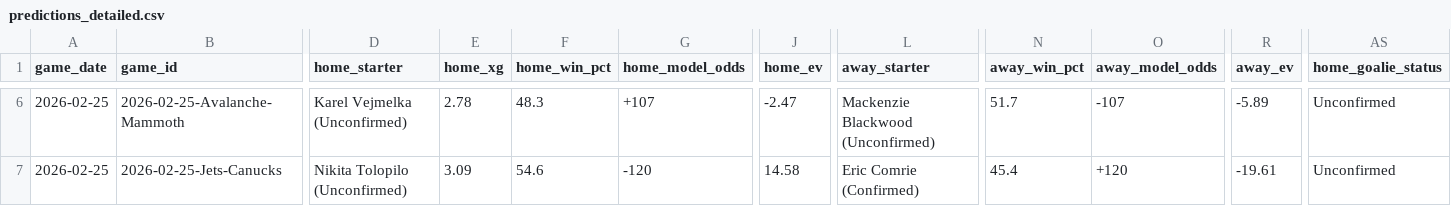
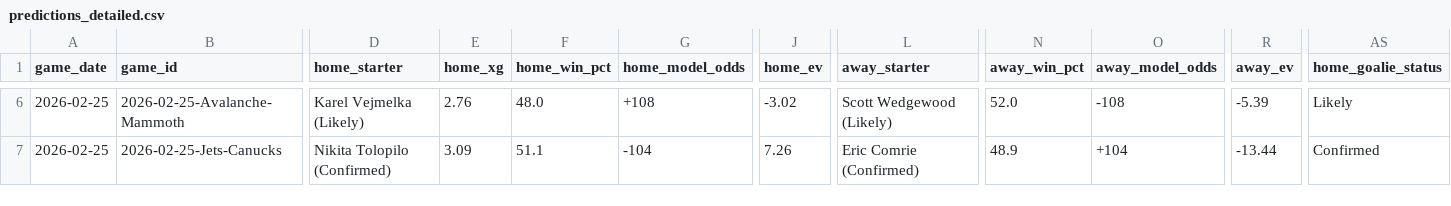
Before and after one commit to alexgarrison2/axiom, a CSV file: pipeline/data/predictions_detailed.csv, drawn as a sheet; only a part is shown, gaps mark what is left out; the diff covers the shown part only; the diff names each change by its address in the sheet, - before the commit and + after, or states it on an @@ line.

```diff
--- a/pipeline/data/predictions_detailed.csv
+++ b/pipeline/data/predictions_detailed.csv
-D6 (home_starter): Karel Vejmelka (Unconfirmed)
+D6 (home_starter): Karel Vejmelka (Likely)
-E6 (home_xg): 2.78
+E6 (home_xg): 2.76
-F6 (home_win_pct): 48.3
+F6 (home_win_pct): 48.0
-G6 (home_model_odds): +107
+G6 (home_model_odds): +108
-J6 (home_ev): -2.47
+J6 (home_ev): -3.02
-L6 (away_starter): Mackenzie Blackwood (Unconfirmed)
+L6 (away_starter): Scott Wedgewood (Likely)
-N6 (away_win_pct): 51.7
+N6 (away_win_pct): 52.0
-O6 (away_model_odds): -107
+O6 (away_model_odds): -108
-R6 (away_ev): -5.89
+R6 (away_ev): -5.39
-AS6 (home_goalie_status): Unconfirmed
+AS6 (home_goalie_status): Likely
-D7 (home_starter): Nikita Tolopilo (Unconfirmed)
+D7 (home_starter): Nikita Tolopilo (Confirmed)
-F7 (home_win_pct): 54.6
+F7 (home_win_pct): 51.1
-G7 (home_model_odds): -120
+G7 (home_model_odds): -104
-J7 (home_ev): 14.58
+J7 (home_ev): 7.26
-N7 (away_win_pct): 45.4
+N7 (away_win_pct): 48.9
-O7 (away_model_odds): +120
+O7 (away_model_odds): +104
-R7 (away_ev): -19.61
+R7 (away_ev): -13.44
-AS7 (home_goalie_status): Unconfirmed
+AS7 (home_goalie_status): Confirmed
```
Also changed, not shown: 114 edited cells elsewhere in this file, data/predictions_detailed.csv, public/data/predictions_detailed.csv, 12 other files.
